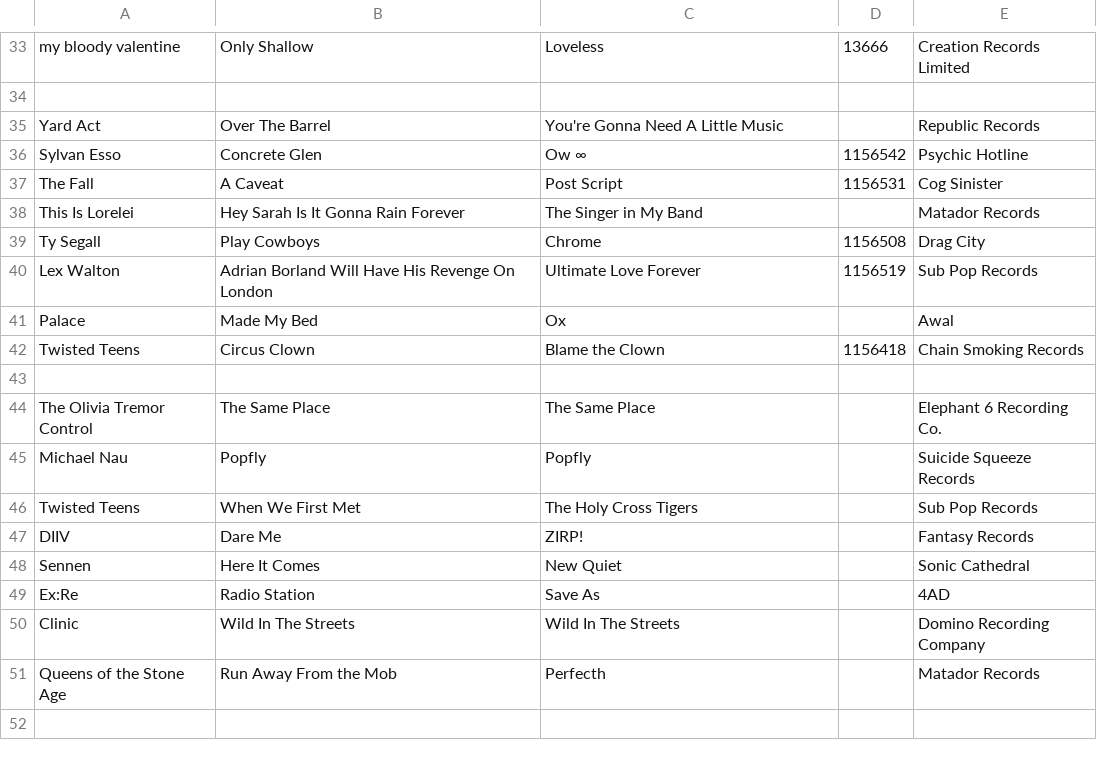
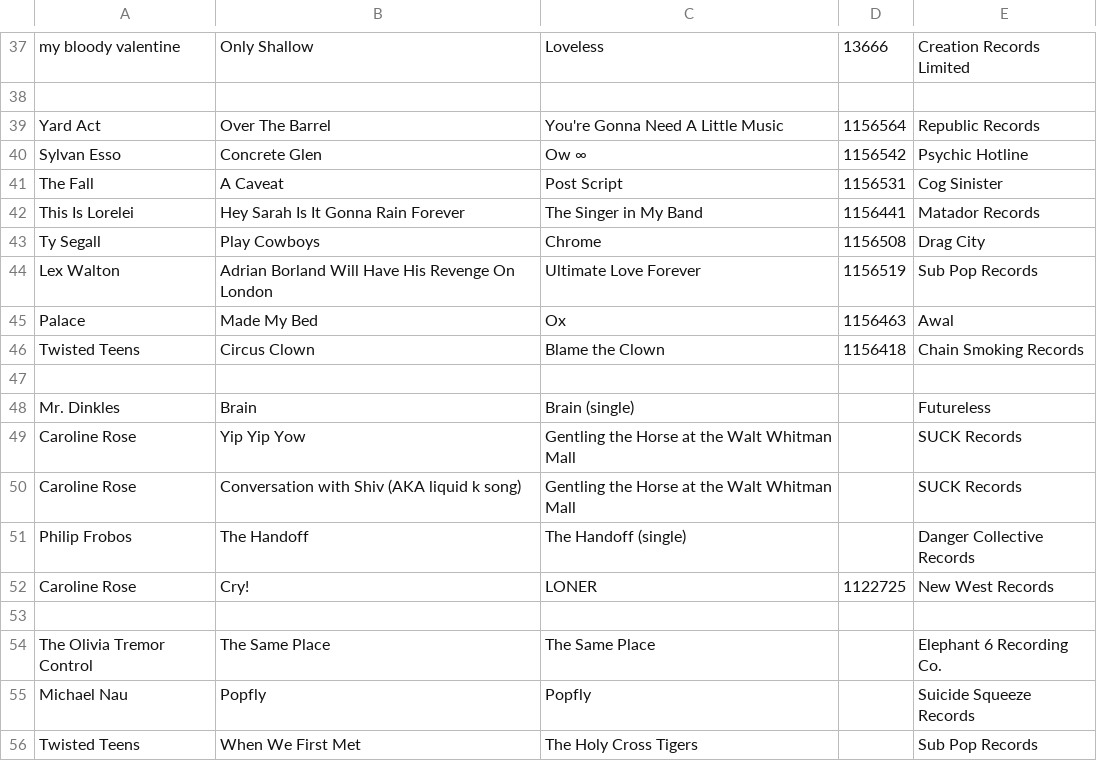
Before and after one commit to mapninja/KZSU-Library-Show, a CSV file: outputs/recon/2026-11-05/library_show_playlist_2026-11-05.csv, drawn as a sheet; only a part is shown, gaps mark what is left out; the shorter side is filled out with more unchanged rows; the diff covers the shown part only.

```diff
--- a/outputs/recon/2026-11-05/library_show_playlist_2026-11-05.csv
+++ b/outputs/recon/2026-11-05/library_show_playlist_2026-11-05.csv
@@ -34,10 +38,16 @@
 
-"Yard Act","Over The Barrel","You're Gonna Need A Little Music","","Republic Records",""
+"Yard Act","Over The Barrel","You're Gonna Need A Little Music","1156564","Republic Records",""
 "Sylvan Esso","Concrete Glen","Ow ∞","1156542","Psychic Hotline",""
 "The Fall","A Caveat","Post Script","1156531","Cog Sinister",""
-"This Is Lorelei","Hey Sarah Is It Gonna Rain Forever","The Singer in My Band","","Matador Records",""
+"This Is Lorelei","Hey Sarah Is It Gonna Rain Forever","The Singer in My Band","1156441","Matador Records",""
 "Ty Segall","Play Cowboys","Chrome","1156508","Drag City",""
 "Lex Walton","Adrian Borland Will Have His Revenge On London","Ultimate Love Forever","1156519","Sub Pop Records",""
-"Palace","Made My Bed","Ox","","Awal",""
+"Palace","Made My Bed","Ox","1156463","Awal",""
 "Twisted Teens","Circus Clown","Blame the Clown","1156418","Chain Smoking Records",""
+
+"Mr. Dinkles","Brain","Brain (single)","","Futureless",""
+"Caroline Rose","Yip Yip Yow","Gentling the Horse at the Walt Whitman Mall","","SUCK Records",""
+"Caroline Rose","Conversation with Shiv (AKA liquid k song)","Gentling the Horse at the Walt Whitman Mall","","SUCK Records",""
+"Philip Frobos","The Handoff","The Handoff (single)","","Danger Collective Records",""
+"Caroline Rose","Cry!","LONER","1122725","New West Records",""
 
```
Also changed, not shown: 6 added rows, 2 removed rows and 2 edited cells elsewhere in this file, 15 other files.
